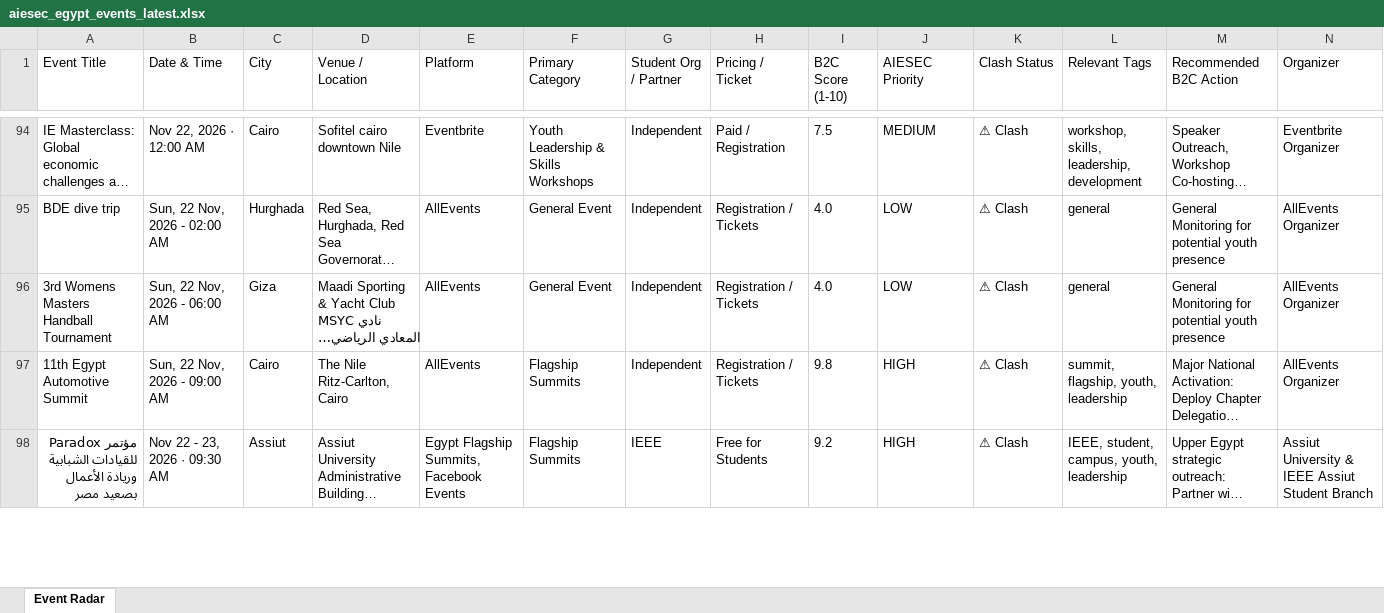
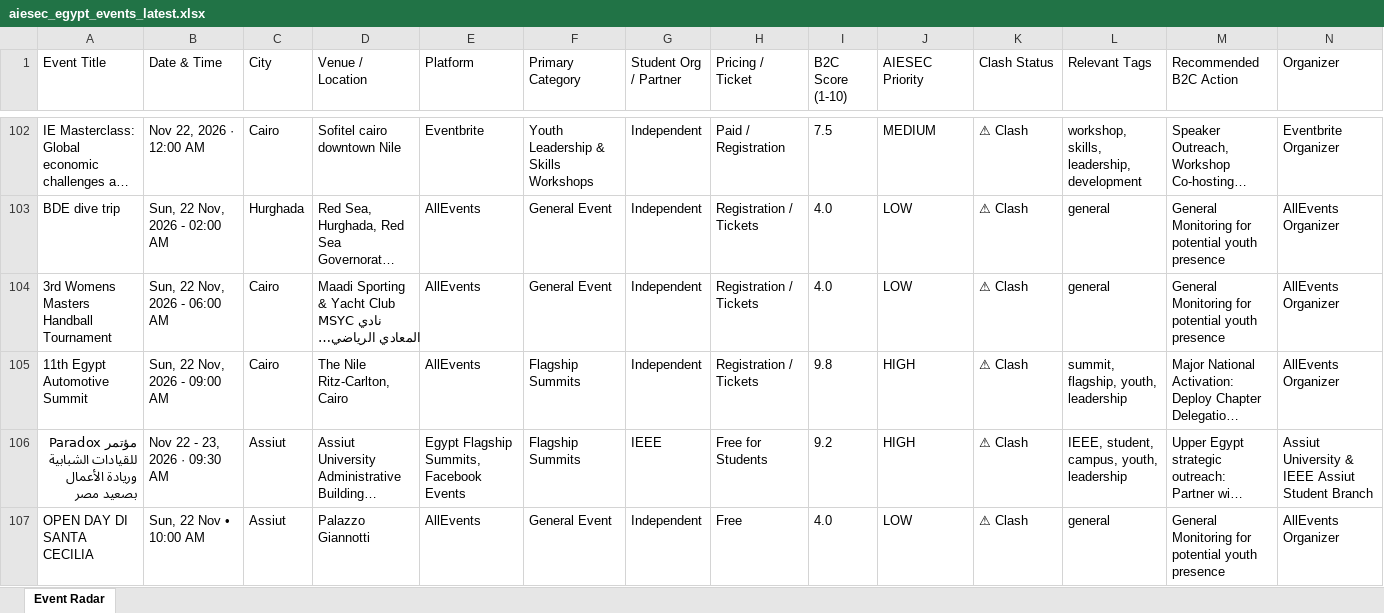
Before and after one commit to abdelrahmanmotazz/aiesec-event-radar, an Excel workbook: docs/data/aiesec_egypt_events_latest.xlsx, sheet Event Radar, drawn as a sheet; only a part is shown, gaps mark what is left out; long unchanged cells end in …; values as stored, in another font and other column widths than the file's, no borders; addresses are those after the commit; rows hold the shown columns only; the diff covers the shown part only; the diff names each change by its address in the sheet, - before the commit and + after, or states it on an @@ line.

```diff
--- a/docs/data/aiesec_egypt_events_latest.xlsx (sheet Event Radar)
+++ b/docs/data/aiesec_egypt_events_latest.xlsx (sheet Event Radar)
-C104 (City): Giza
+C104 (City): Cairo
+row 107: OPEN DAY DI SANTA CECILIA | Sun, 22 Nov • 10:00 AM | Assiut | Palazzo Giannotti | AllEvents | General Event | Independent | Free | 4.0 | LOW | ⚠ Clash | general | General Monitoring for potential youth presence | AllEvents Organizer
```
Also changed, not shown: 18 added rows, 7 removed rows, 9 moved rows and 82 edited cells elsewhere in this sheet, data/aiesec_egypt_events_latest.xlsx, data/egypt_b2c_events_latest.xlsx, 10 other files.
